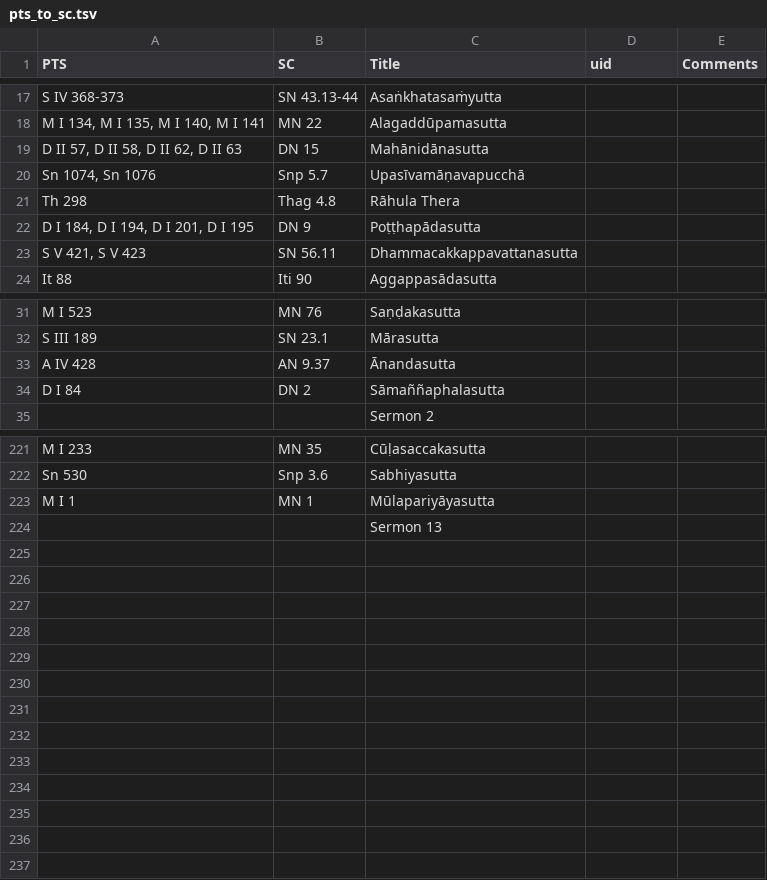
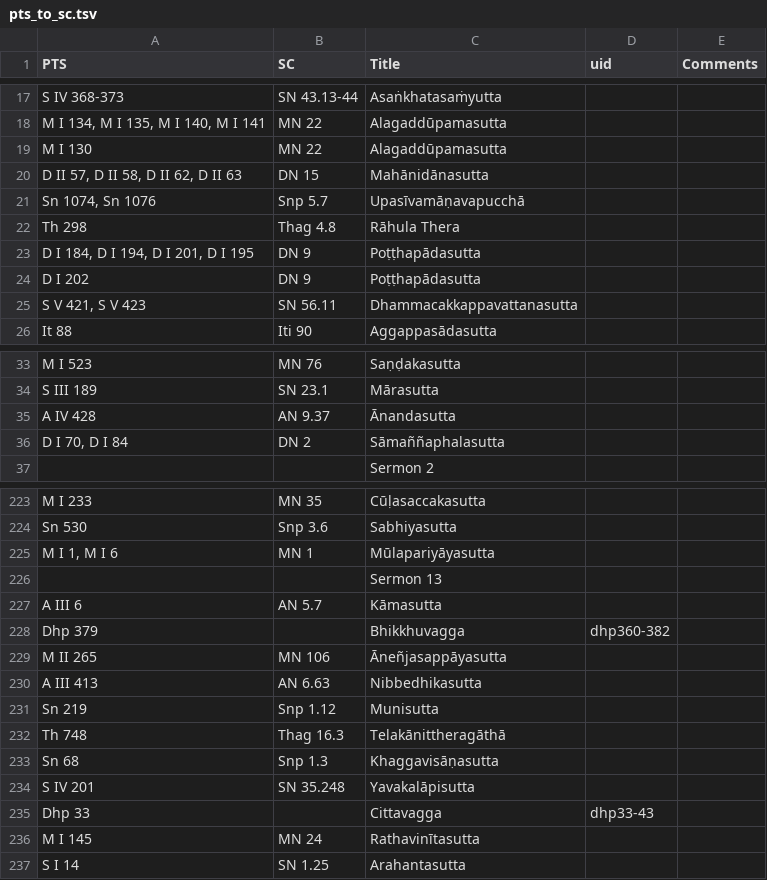
Before and after one commit to seeingthroughthenet/nibbana-the-mind-stilled, a TSV file: helpers/pts_to_sc.tsv, drawn as a sheet; only a part is shown, gaps mark what is left out; the diff covers the shown part only.

```diff
--- a/helpers/pts_to_sc.tsv
+++ b/helpers/pts_to_sc.tsv
@@ -18,2 +18,3 @@ S IV 368-373	SN 43.13-44	Asaṅkhatasaṁyutta
 M I 134, M I 135, M I 140, M I 141	MN 22	Alagaddūpamasutta		
+M I 130	MN 22	Alagaddūpamasutta		
 D II 57, D II 58, D II 62, D II 63	DN 15	Mahānidānasutta		
@@ -22,2 +23,3 @@ Th 298	Thag 4.8	Rāhula Thera
 D I 184, D I 194, D I 201, D I 195	DN 9	Poṭṭhapādasutta		
+D I 202	DN 9	Poṭṭhapādasutta		
 S V 421, S V 423	SN 56.11	Dhammacakkappavattanasutta		
@@ -33,3 +35,3 @@ S III 189	SN 23.1	Mārasutta
 A IV 428	AN 9.37	Ānandasutta		
-D I 84	DN 2	Sāmaññaphalasutta		
+D I 70, D I 84	DN 2	Sāmaññaphalasutta		
 		Sermon 2		
@@ -222,3 +224,14 @@ M I 233	MN 35	Cūḷasaccakasutta
 Sn 530	Snp 3.6	Sabhiyasutta		
-M I 1	MN 1	Mūlapariyāyasutta		
+M I 1, M I 6	MN 1	Mūlapariyāyasutta		
 		Sermon 13		
+A III 6	AN 5.7	Kāmasutta		
+Dhp 379		Bhikkhuvagga	dhp360-382	
+M II 265	MN 106	Āneñjasappāyasutta		
+A III 413	AN 6.63	Nibbedhikasutta		
+Sn 219	Snp 1.12	Munisutta		
+Th 748	Thag 16.3	Telakānittheragāthā		
+Sn 68	Snp 1.3	Khaggavisāṇasutta		
+S IV 201	SN 35.248	Yavakalāpisutta		
+Dhp 33		Cittavagga	dhp33-43	
+M I 145	MN 24	Rathavinītasutta		
+S I 14	SN 1.25	Arahantasutta		
```
Also changed, not shown: 2 edited cells elsewhere in this file, 10 other files.
